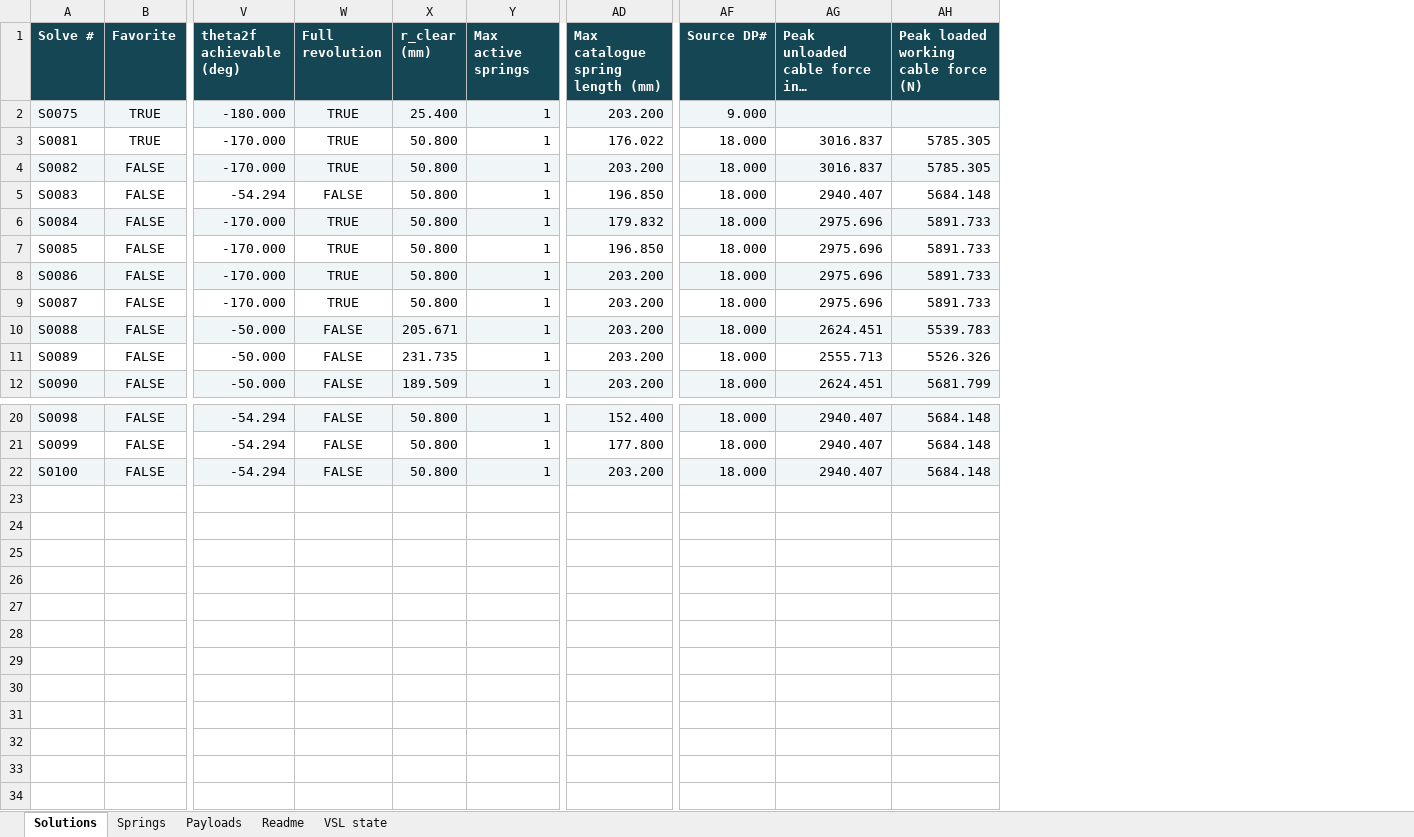
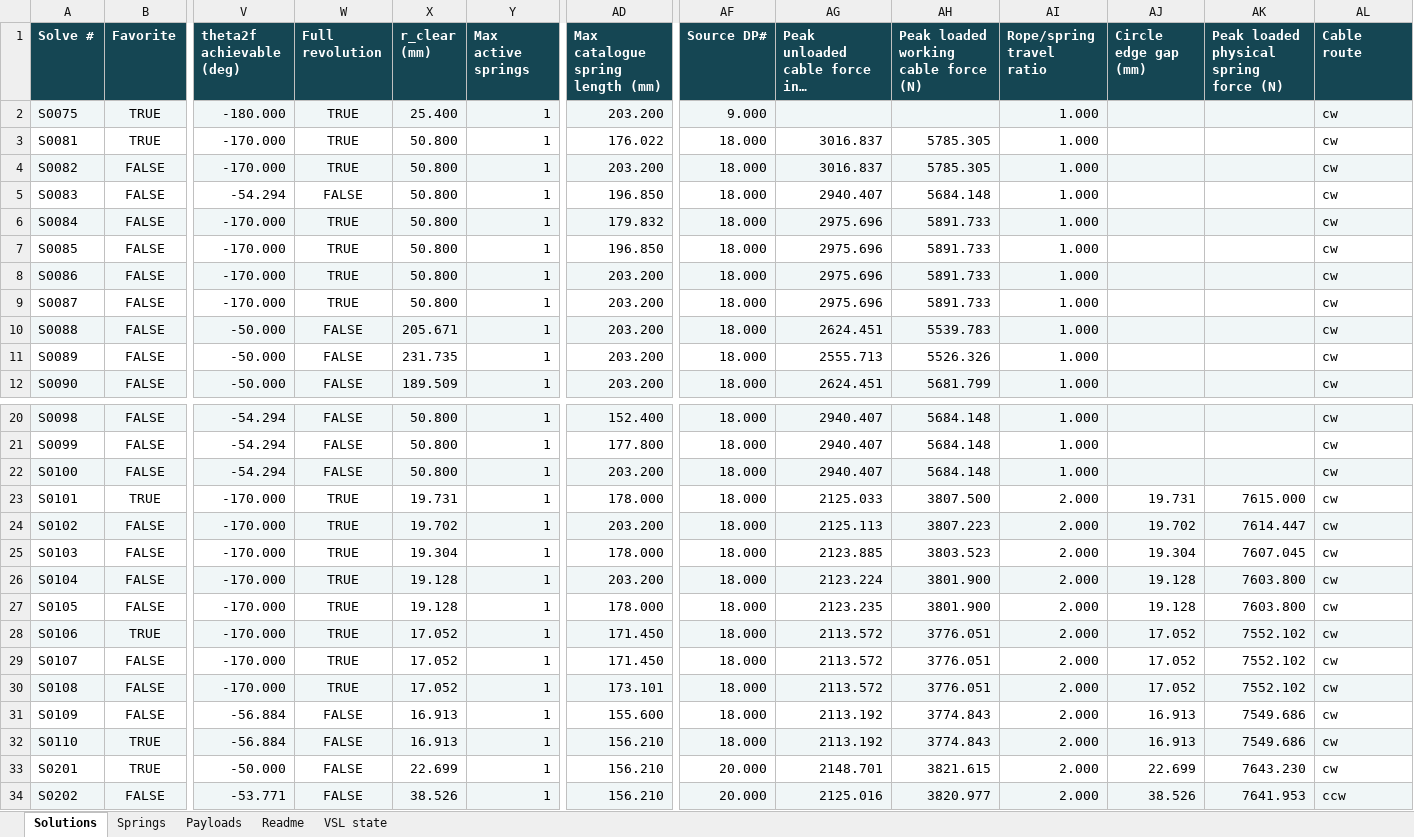
Before and after one commit to Yulaiduan/WATERLOO-MTE-ME-CAPSTONE, an Excel workbook: users/jonathan-xie/experimental-apps/springs/v7-spring-solutions.xlsx, sheet Solutions, drawn as a sheet; only a part is shown, gaps mark what is left out; long unchanged cells end in …; values as stored, in another font and other column widths than the file's, no borders; rows hold the shown columns only; the diff names each change by its address in the sheet, - before the commit and + after, or states it on an @@ line.

Commit message:
v7 VSL with updated 11/28 POR springs

```diff
--- a/users/jonathan-xie/experimental-apps/springs/v7-spring-solutions.xlsx (sheet Solutions)
+++ b/users/jonathan-xie/experimental-apps/springs/v7-spring-solutions.xlsx (sheet Solutions)
+column AI (Rope/spring travel ratio), rows 2-12: all 1.000; rows 20-22: all 1.000
+column AJ (Circle edge gap (mm)), empty
+column AK, row 1: Peak loaded physical spring force (N)
+column AL (Cable route), rows 2-12: all cw; rows 20-22: all cw
+row 23: S0101 | TRUE | -170.000 | TRUE | 19.731 | 1 | 178.000 | 18.000 | 2125.033 | 3807.500 | 2.000 | 19.731 | 7615.000 | cw
+row 24: S0102 | FALSE | -170.000 | TRUE | 19.702 | 1 | 203.200 | 18.000 | 2125.113 | 3807.223 | 2.000 | 19.702 | 7614.447 | cw
+row 25: S0103 | FALSE | -170.000 | TRUE | 19.304 | 1 | 178.000 | 18.000 | 2123.885 | 3803.523 | 2.000 | 19.304 | 7607.045 | cw
+row 26: S0104 | FALSE | -170.000 | TRUE | 19.128 | 1 | 203.200 | 18.000 | 2123.224 | 3801.900 | 2.000 | 19.128 | 7603.800 | cw
+row 27: S0105 | FALSE | -170.000 | TRUE | 19.128 | 1 | 178.000 | 18.000 | 2123.235 | 3801.900 | 2.000 | 19.128 | 7603.800 | cw
+row 28: S0106 | TRUE | -170.000 | TRUE | 17.052 | 1 | 171.450 | 18.000 | 2113.572 | 3776.051 | 2.000 | 17.052 | 7552.102 | cw
+row 29: S0107 | FALSE | -170.000 | TRUE | 17.052 | 1 | 171.450 | 18.000 | 2113.572 | 3776.051 | 2.000 | 17.052 | 7552.102 | cw
+row 30: S0108 | FALSE | -170.000 | TRUE | 17.052 | 1 | 173.101 | 18.000 | 2113.572 | 3776.051 | 2.000 | 17.052 | 7552.102 | cw
+row 31: S0109 | FALSE | -56.884 | FALSE | 16.913 | 1 | 155.600 | 18.000 | 2113.192 | 3774.843 | 2.000 | 16.913 | 7549.686 | cw
+row 32: S0110 | TRUE | -56.884 | FALSE | 16.913 | 1 | 156.210 | 18.000 | 2113.192 | 3774.843 | 2.000 | 16.913 | 7549.686 | cw
+row 33: S0201 | TRUE | -50.000 | FALSE | 22.699 | 1 | 156.210 | 20.000 | 2148.701 | 3821.615 | 2.000 | 22.699 | 7643.230 | cw
+row 34: S0202 | FALSE | -53.771 | FALSE | 38.526 | 1 | 156.210 | 20.000 | 2125.016 | 3820.977 | 2.000 | 38.526 | 7641.953 | ccw
```
Also changed, not shown: sheet Springs, sheet Payloads, sheet VSL state, sheet Readme, users/jonathan-xie/experimental-apps/springs/v7-spring-solutions.backup.xlsx, users/jonathan-xie/experimental-apps/vsl-solver/v7/v7-configs.xlsx, 29 other files.
